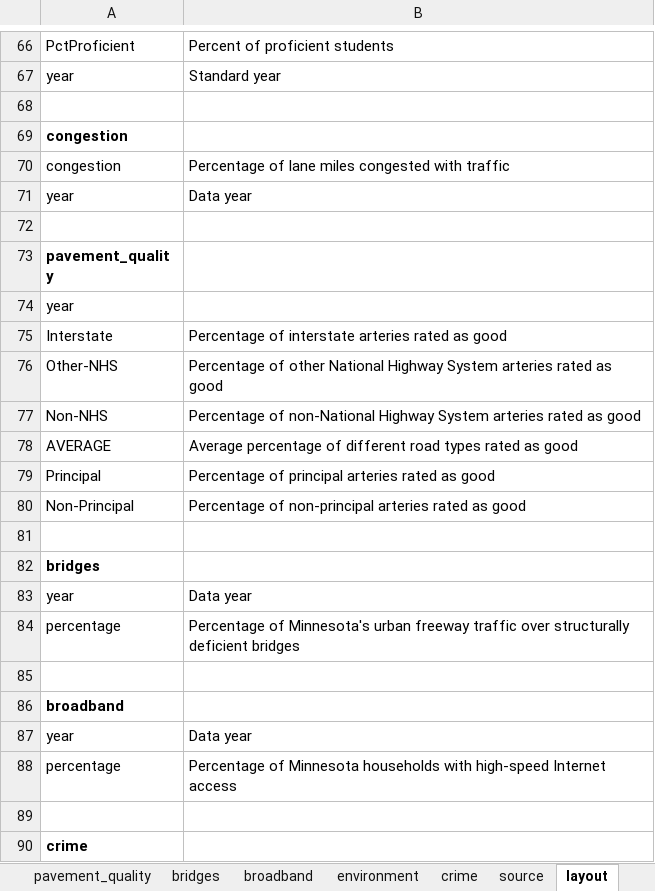
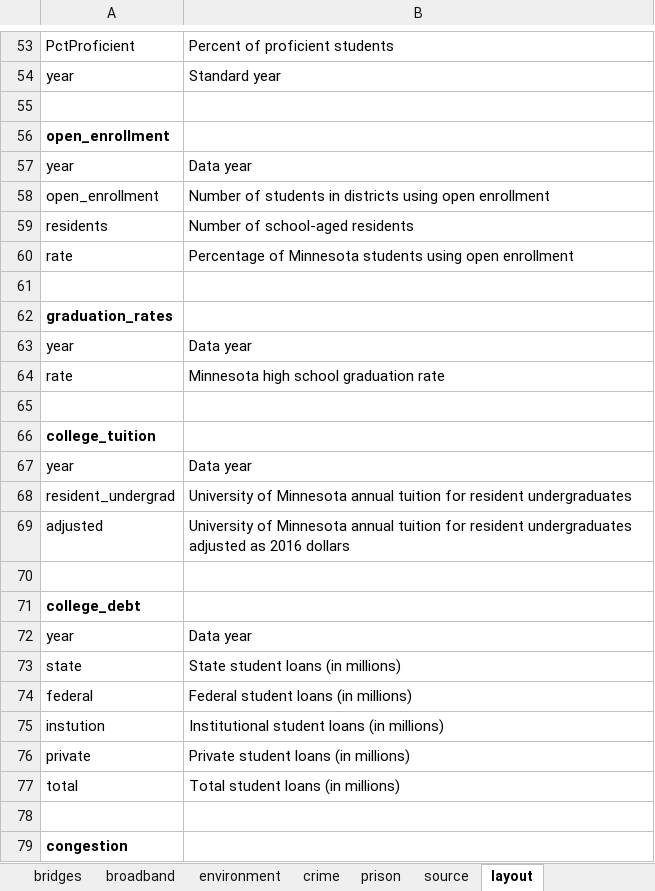
Before and after one commit to striblab/20181231-dayton, an Excel workbook: build/data/maindata.xlsx, sheet layout, drawn as a sheet; only a part is shown, gaps mark what is left out; the shorter side is filled out with more unchanged rows; values as stored, in another font and other column widths than the file's, no borders; the diff covers the shown part only; the diff names each change by its address in the sheet, - before the commit and + after, or states it on an @@ line.

```diff
--- a/build/data/maindata.xlsx (sheet layout)
+++ b/build/data/maindata.xlsx (sheet layout)
+sheet tab: prison
+row 55: (empty)
+row 56: open_enrollment
@@ row 36 moved to row 57: year @@
+row 58: open_enrollment | Number of students in districts using open enrollment
+row 59: residents | Number of school-aged residents
+row 60: rate | Percentage of Minnesota students using open enrollment
+row 61: (empty)
+row 62: graduation_rates
@@ row 41 moved to row 63: year @@
+row 64: rate | Minnesota high school graduation rate
+row 65: (empty)
@@ row 35 moved to row 66: college_tuition @@
+row 67: year | Data year
@@ row 37 moved to row 68: resident_undergrad @@
@@ row 38 moved to row 69: adjusted @@
+row 70: (empty)
@@ row 40 moved to row 71: college_debt @@
+row 72: year | Data year
@@ row 42 moved to row 73: state @@
@@ row 43 moved to row 74: federal @@
@@ row 44 moved to row 75: instution @@
@@ row 45 moved to row 76: private @@
@@ row 46 moved to row 77: total @@
```
Also changed, not shown: 4 added rows and 2 removed rows elsewhere in this sheet, sheet graduation_rates, sheet source, other sheet tabs, 4 other files.
